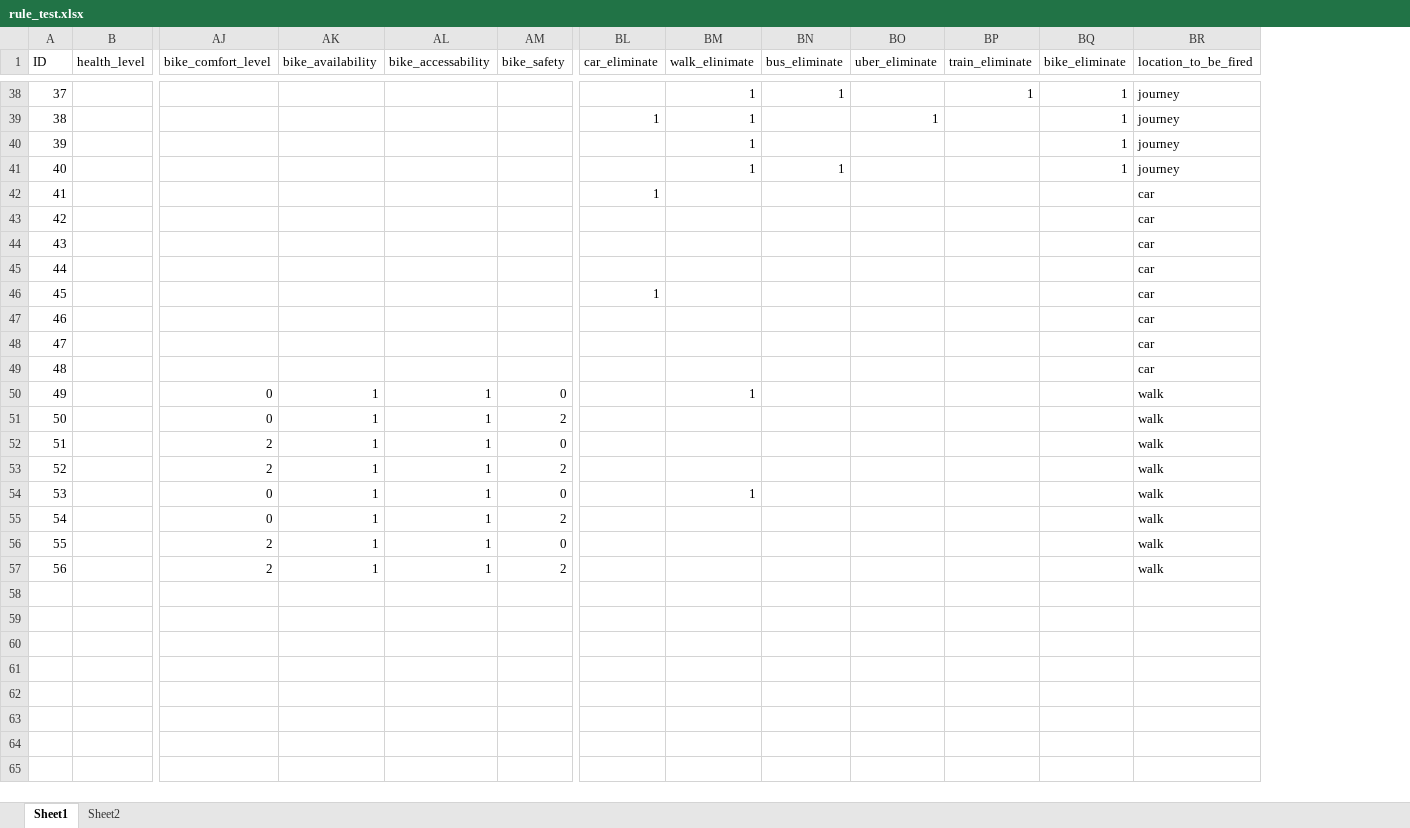
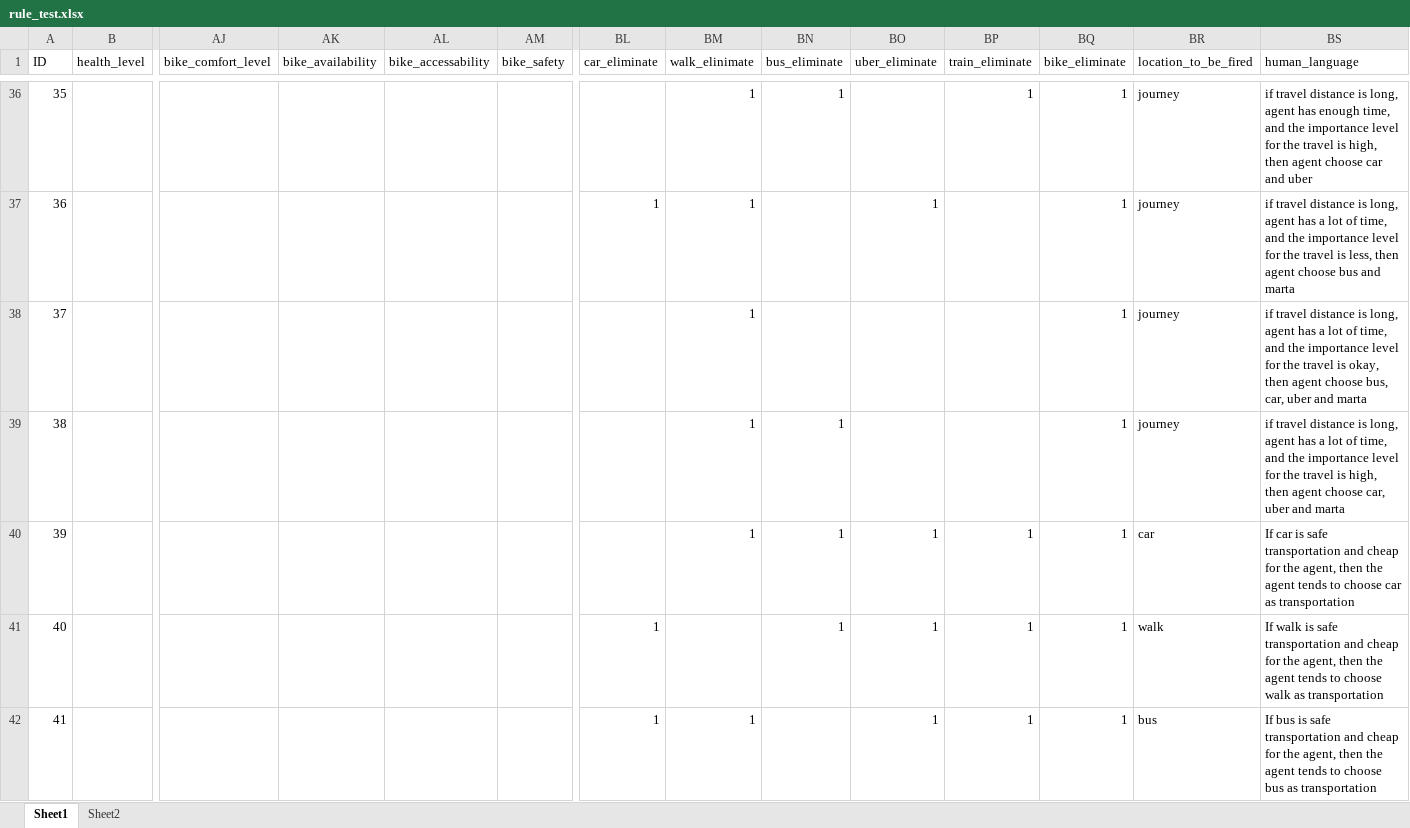
Before and after one commit to aalokshanbhag/CS6795-project2, an Excel workbook: rule_test.xlsx, sheet Sheet1, drawn as a sheet; only a part is shown, gaps mark what is left out; values as stored, in another font and other column widths than the file's, no borders; removed rows and columns are numbered as before the commit, all else as after; rows hold the shown columns only; the diff covers the shown part only; the diff names each change by its address in the sheet, - before the commit and + after, or states it on an @@ line.

```diff
--- a/rule_test.xlsx (sheet Sheet1)
+++ b/rule_test.xlsx (sheet Sheet1)
+column BS (human_language), rows 36-39: if travel distance is long, agent has enough time, and the importance level for the travel is high, then agent choose car and uber | if travel distance is long, agent has a lot of time, and the importance level for the travel is less, then agent choose bus and marta | if travel distance is long, agent has a lot of time, and the importance level for the travel is okay, then agent choose bus, car, uber and marta | if travel distance is long, agent has a lot of time, and the importance level for the travel is high, then agent choose car, uber and marta
@@ column A (ID) renumbered between rows 11 and 39 @@
-row 42: 41 |  |  |  |  |  | 1 |  |  |  |  |  | car
-row 43: 42 |  |  |  |  |  |  |  |  |  |  |  | car
-row 44: 43 |  |  |  |  |  |  |  |  |  |  |  | car
-row 45: 44 |  |  |  |  |  |  |  |  |  |  |  | car
-row 46: 45 |  |  |  |  |  | 1 |  |  |  |  |  | car
-row 47: 46 |  |  |  |  |  |  |  |  |  |  |  | car
-row 48: 47 |  |  |  |  |  |  |  |  |  |  |  | car
-row 49: 48 |  |  |  |  |  |  |  |  |  |  |  | car
-row 50: 49 |  | 0 | 1 | 1 | 0 |  | 1 |  |  |  |  | walk
-row 51: 50 |  | 0 | 1 | 1 | 2 |  |  |  |  |  |  | walk
-row 52: 51 |  | 2 | 1 | 1 | 0 |  |  |  |  |  |  | walk
-row 53: 52 |  | 2 | 1 | 1 | 2 |  |  |  |  |  |  | walk
-row 54: 53 |  | 0 | 1 | 1 | 0 |  | 1 |  |  |  |  | walk
-row 55: 54 |  | 0 | 1 | 1 | 2 |  |  |  |  |  |  | walk
-row 56: 55 |  | 2 | 1 | 1 | 0 |  |  |  |  |  |  | walk
-row 57: 56 |  | 2 | 1 | 1 | 2 |  |  |  |  |  |  | walk
+row 40: 39 |  |  |  |  |  |  | 1 | 1 | 1 | 1 | 1 | car | If car is safe transportation and cheap for the agent, then the agent tends to choose car as transportation
+row 41: 40 |  |  |  |  |  | 1 |  | 1 | 1 | 1 | 1 | walk | If walk is safe transportation and cheap for the agent, then the agent tends to choose walk as transportation
+row 42: 41 |  |  |  |  |  | 1 | 1 |  | 1 | 1 | 1 | bus | If bus is safe transportation and cheap for the agent, then the agent tends to choose bus as transportation
```
Also changed, not shown: 10 added rows, 3 removed rows and 16 edited cells elsewhere in this sheet, input.xlsx, 3 other files.
